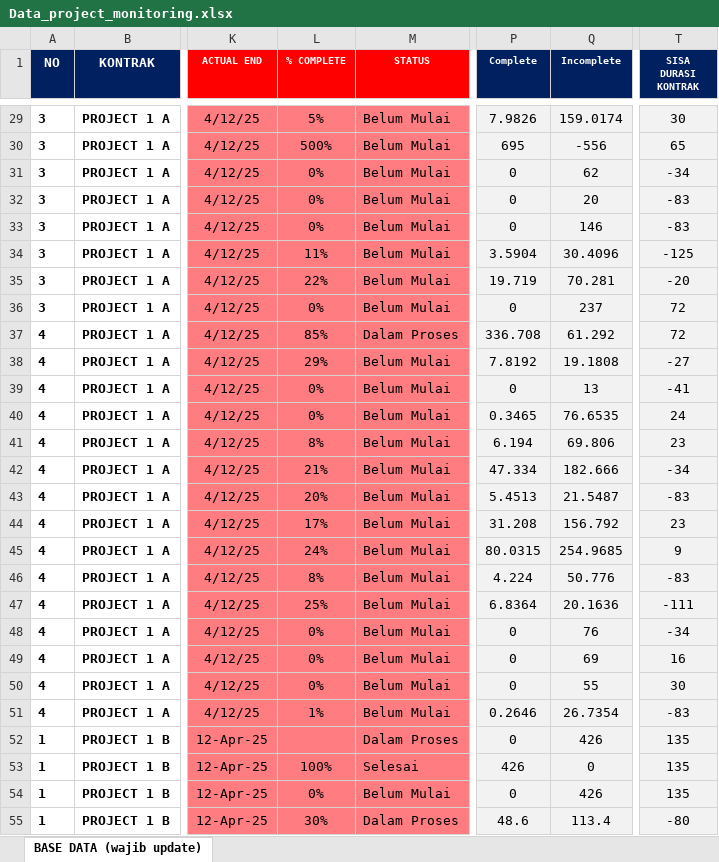
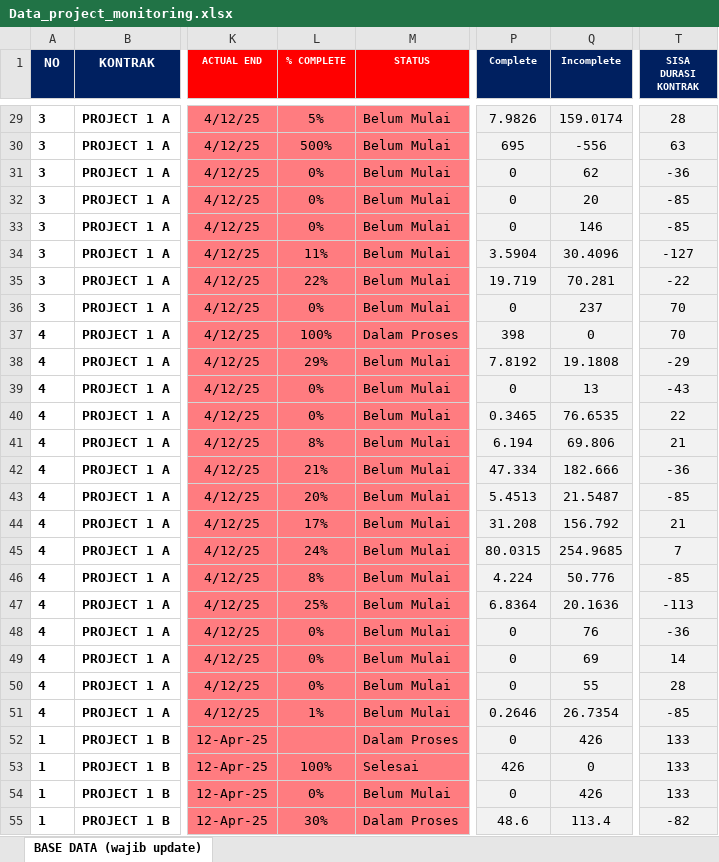
Before and after one commit to quicksxope/Dashboard-New, an Excel workbook: data/Data_project_monitoring.xlsx, sheet BASE DATA (wajib update), drawn as a sheet; only a part is shown, gaps mark what is left out; values as stored, in another font and other column widths than the file's, no borders; conditional formats and table styles not drawn; the diff covers the shown part only; the diff names each change by its address in the sheet, - before the commit and + after, or states it on an @@ line.

```diff
--- a/data/Data_project_monitoring.xlsx (sheet BASE DATA (wajib update))
+++ b/data/Data_project_monitoring.xlsx (sheet BASE DATA (wajib update))
-T29 (SISA DURASI KONTRAK): 30
+T29 (SISA DURASI KONTRAK): 28
-T30 (SISA DURASI KONTRAK): 65
+T30 (SISA DURASI KONTRAK): 63
-T31 (SISA DURASI KONTRAK): -34
+T31 (SISA DURASI KONTRAK): -36
-T32:T33 (SISA DURASI KONTRAK): -83
+T32:T33 (SISA DURASI KONTRAK): -85
-T34 (SISA DURASI KONTRAK): -125
+T34 (SISA DURASI KONTRAK): -127
-T35 (SISA DURASI KONTRAK): -20
+T35 (SISA DURASI KONTRAK): -22
-T36:T37 (SISA DURASI KONTRAK): 72
+T36:T37 (SISA DURASI KONTRAK): 70
-L37 (% COMPLETE): 85%
+L37 (% COMPLETE): 100%
-P37 (Complete): 336.708
+P37 (Complete): 398
-Q37 (Incomplete): 61.292
+Q37 (Incomplete): 0
-T38 (SISA DURASI KONTRAK): -27
+T38 (SISA DURASI KONTRAK): -29
-T39 (SISA DURASI KONTRAK): -41
+T39 (SISA DURASI KONTRAK): -43
-T40 (SISA DURASI KONTRAK): 24
+T40 (SISA DURASI KONTRAK): 22
-T41 (SISA DURASI KONTRAK): 23
+T41 (SISA DURASI KONTRAK): 21
-T42 (SISA DURASI KONTRAK): -34
+T42 (SISA DURASI KONTRAK): -36
-T43 (SISA DURASI KONTRAK): -83
+T43 (SISA DURASI KONTRAK): -85
-T44 (SISA DURASI KONTRAK): 23
+T44 (SISA DURASI KONTRAK): 21
-T45 (SISA DURASI KONTRAK): 9
+T45 (SISA DURASI KONTRAK): 7
-T46 (SISA DURASI KONTRAK): -83
+T46 (SISA DURASI KONTRAK): -85
-T47 (SISA DURASI KONTRAK): -111
+T47 (SISA DURASI KONTRAK): -113
-T48 (SISA DURASI KONTRAK): -34
+T48 (SISA DURASI KONTRAK): -36
-T49 (SISA DURASI KONTRAK): 16
+T49 (SISA DURASI KONTRAK): 14
-T50 (SISA DURASI KONTRAK): 30
+T50 (SISA DURASI KONTRAK): 28
-T51 (SISA DURASI KONTRAK): -83
+T51 (SISA DURASI KONTRAK): -85
-T52:T54 (SISA DURASI KONTRAK): 135
+T52:T54 (SISA DURASI KONTRAK): 133
-T55 (SISA DURASI KONTRAK): -80
+T55 (SISA DURASI KONTRAK): -82
```
Also changed, not shown: 99 edited cells elsewhere in this sheet.
